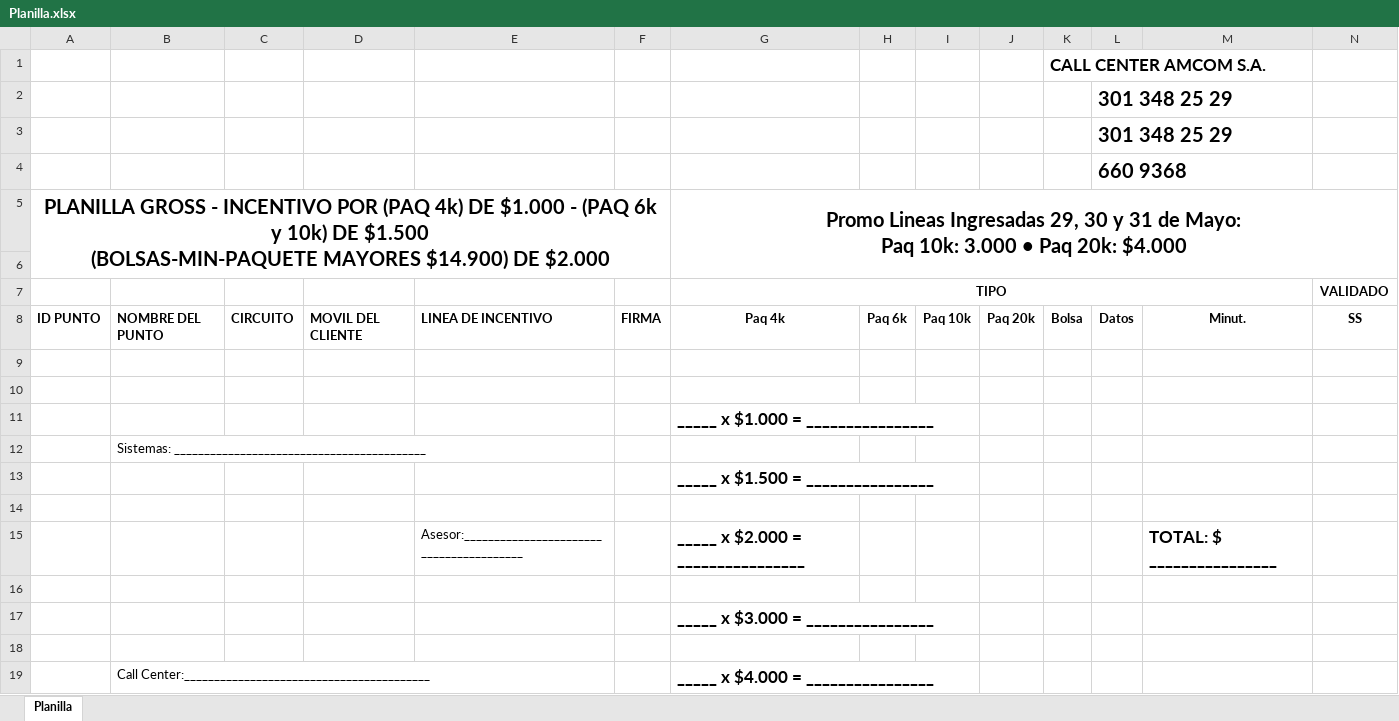
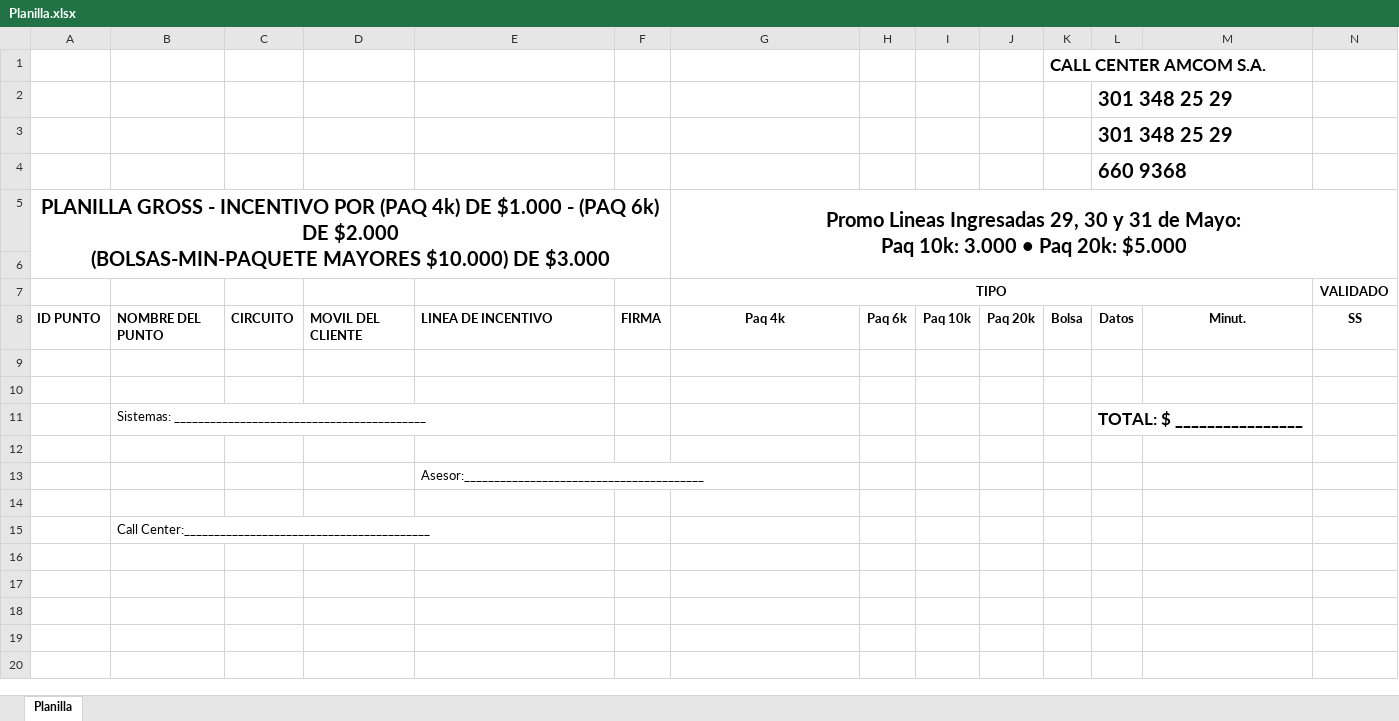
Before and after one commit to ingamartinez/ComoVamos, an Excel workbook: public/assets/Planilla.xlsx, sheet Planilla, drawn as a sheet; only a part is shown; values as stored, in another font and other column widths than the file's, no borders; charts and pictures not drawn; removed rows and columns are numbered as before the commit, all else as after; rows hold the shown columns only; ↵ is a line break in a cell; the diff names each change by its address in the sheet, - before the commit and + after, or states it on an @@ line.

Commit message:
Mostrar Segmentado los paquetes en el total de la planilla generada.

```diff
--- a/public/assets/Planilla.xlsx (sheet Planilla)
+++ b/public/assets/Planilla.xlsx (sheet Planilla)
-A5: …- (PAQ 6k y 10k) DE $1.500 ↵ (BOLSAS-MIN-PAQUETE MAYORES $14.900) DE $2.000
+A5: …- (PAQ 6k) DE $2.000 ↵ (BOLSAS-MIN-PAQUETE MAYORES $10.000) DE $3.000
-G5: …Paq 20k: $4.000
+G5: …Paq 20k: $5.000
-row 11:  |  |  |  |  |  | _____ x $1.000 = ________________
-L11: (empty)
+L11: TOTAL: $ ________________
-row 13:  |  |  |  |  |  | _____ x $1.500 = ________________
-row 15:  |  |  |  | Asesor:________________________________________ |  | _____ x $2.000 = ________________ |  |  |  |  |  | TOTAL: $ ________________
+row 13:  |  |  |  | Asesor:________________________________________
-row 17:  |  |  |  |  |  | _____ x $3.000 = ________________
-B15: (empty)
+B15: Call Center:_________________________________________
-row 19:  | Call Center:_________________________________________ |  |  |  |  | _____ x $4.000 = ________________
```
Also changed, not shown: charts or pictures, 1 other file.
